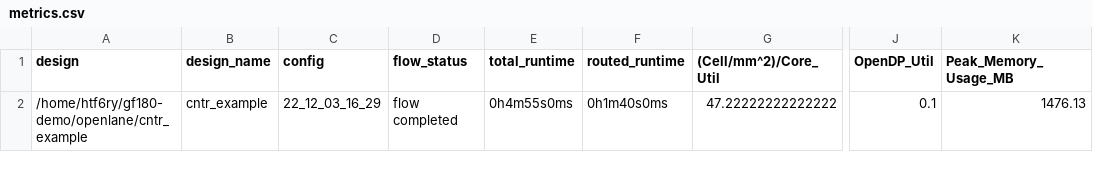
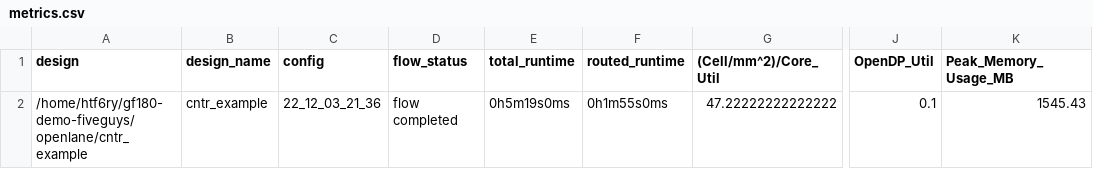
Before and after one commit to AyaseErii/gf180-FiveGuys, a CSV file: signoff/cntr_example/metrics.csv, drawn as a sheet; only a part is shown, gaps mark what is left out; the diff names each change by its address in the sheet, - before the commit and + after, or states it on an @@ line.

```diff
--- a/signoff/cntr_example/metrics.csv
+++ b/signoff/cntr_example/metrics.csv
-A2 (design): /home/htf6ry/gf180-demo/openlane/cntr_example
+A2 (design): /home/htf6ry/gf180-demo-fiveguys/openlane/cntr_example
-C2 (config): 22_12_03_16_29
+C2 (config): 22_12_03_21_36
-E2 (total_runtime): 0h4m55s0ms
+E2 (total_runtime): 0h5m19s0ms
-F2 (routed_runtime): 0h1m40s0ms
+F2 (routed_runtime): 0h1m55s0ms
-K2 (Peak_Memory_Usage_MB): 1476.13
+K2 (Peak_Memory_Usage_MB): 1545.43
```
Also changed, not shown: signoff/user_project_wrapper/metrics.csv, 26 other files.
